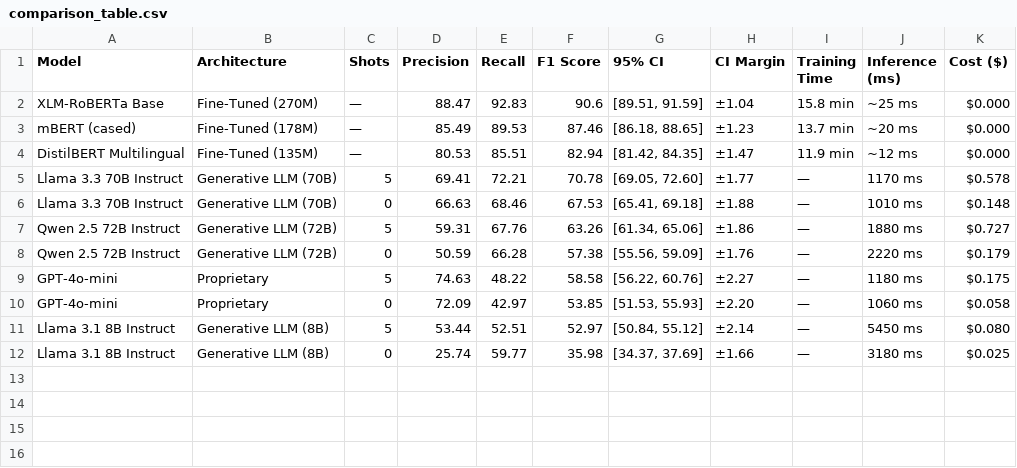
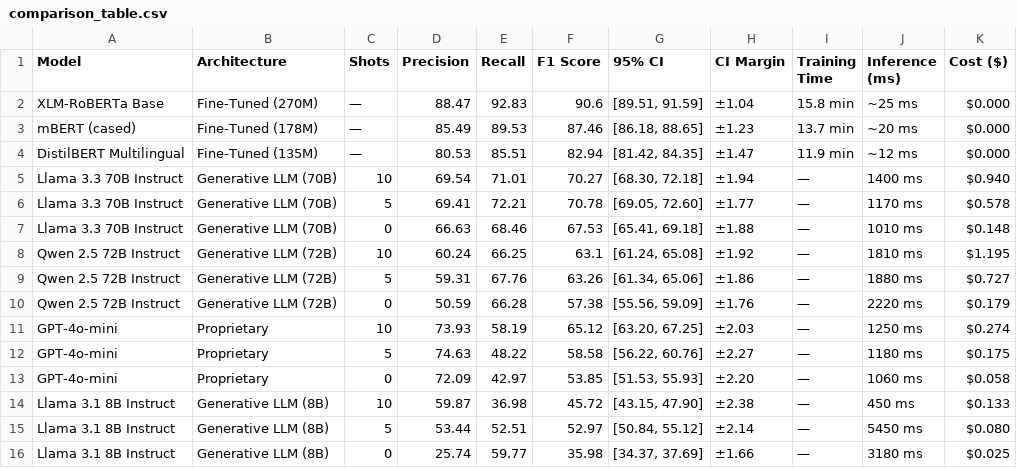
Before and after one commit to ujjwal-207/Nepali-Named-Entity-Recognition, a CSV file: results/comparison/comparison_table.csv, drawn as a sheet.

Commit message:
feat: add 10-shot evaluation results and update comparison metrics and plots

```diff
--- a/results/comparison/comparison_table.csv
+++ b/results/comparison/comparison_table.csv
@@ -4,8 +4,12 @@ mBERT (cased),Fine-Tuned (178M),—,85.49,89.53,87.46,"[86.18, 88.65]",±1.23,13
 DistilBERT Multilingual,Fine-Tuned (135M),—,80.53,85.51,82.94,"[81.42, 84.35]",±1.47,11.9 min,~12 ms,$0.000
+Llama 3.3 70B Instruct,Generative LLM (70B),10,69.54,71.01,70.27,"[68.30, 72.18]",±1.94,—,1400 ms,$0.940
 Llama 3.3 70B Instruct,Generative LLM (70B),5,69.41,72.21,70.78,"[69.05, 72.60]",±1.77,—,1170 ms,$0.578
 Llama 3.3 70B Instruct,Generative LLM (70B),0,66.63,68.46,67.53,"[65.41, 69.18]",±1.88,—,1010 ms,$0.148
+Qwen 2.5 72B Instruct,Generative LLM (72B),10,60.24,66.25,63.1,"[61.24, 65.08]",±1.92,—,1810 ms,$1.195
 Qwen 2.5 72B Instruct,Generative LLM (72B),5,59.31,67.76,63.26,"[61.34, 65.06]",±1.86,—,1880 ms,$0.727
 Qwen 2.5 72B Instruct,Generative LLM (72B),0,50.59,66.28,57.38,"[55.56, 59.09]",±1.76,—,2220 ms,$0.179
+GPT-4o-mini,Proprietary,10,73.93,58.19,65.12,"[63.20, 67.25]",±2.03,—,1250 ms,$0.274
 GPT-4o-mini,Proprietary,5,74.63,48.22,58.58,"[56.22, 60.76]",±2.27,—,1180 ms,$0.175
 GPT-4o-mini,Proprietary,0,72.09,42.97,53.85,"[51.53, 55.93]",±2.20,—,1060 ms,$0.058
+Llama 3.1 8B Instruct,Generative LLM (8B),10,59.87,36.98,45.72,"[43.15, 47.90]",±2.38,—,450 ms,$0.133
 Llama 3.1 8B Instruct,Generative LLM (8B),5,53.44,52.51,52.97,"[50.84, 55.12]",±2.14,—,5450 ms,$0.080
```
Also changed, not shown: 11 other files.
